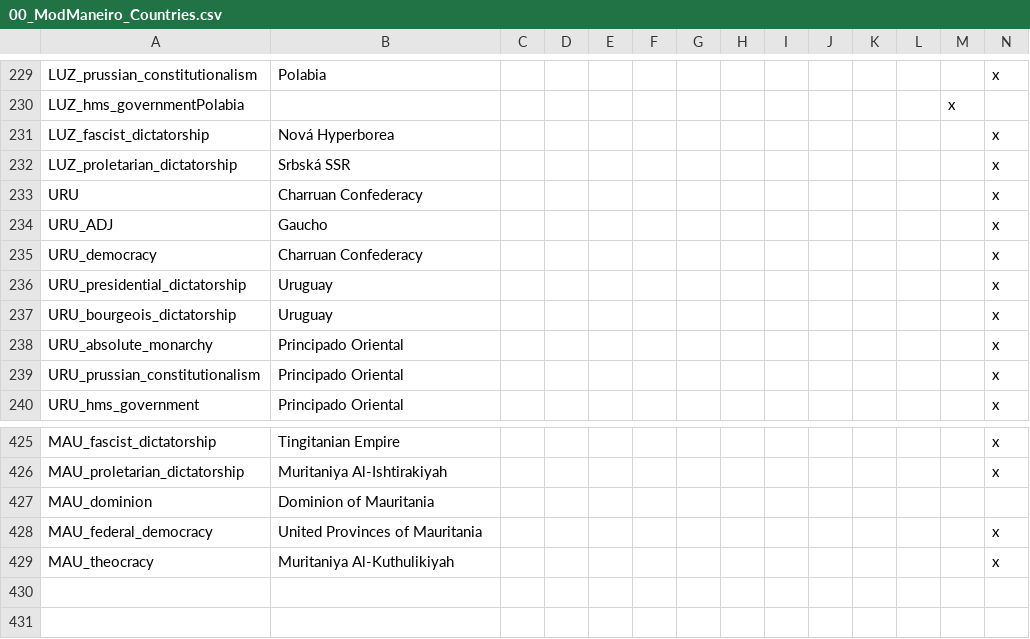
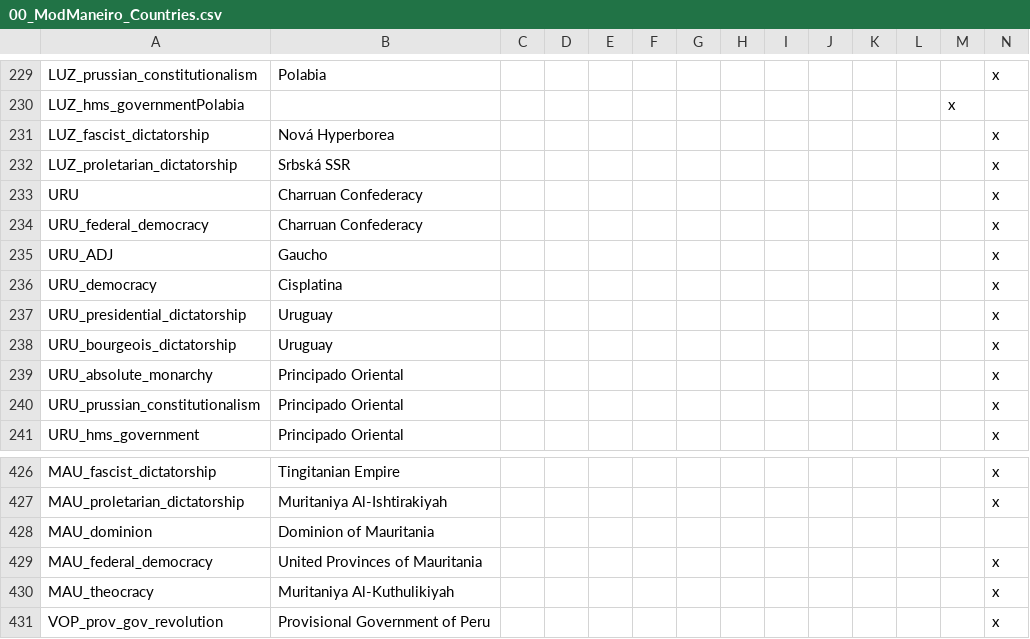
Before and after one commit to marselosgcc/The-Eastern-Brotherhood-Mod, a CSV file: TEB/localisation/00_ModManeiro_Countries.csv, drawn as a sheet; only a part is shown, gaps mark what is left out; addresses are those after the commit; rows hold the shown columns only; the diff names each change by its address in the sheet, - before the commit and + after, or states it on an @@ line.

```diff
--- a/TEB/localisation/00_ModManeiro_Countries.csv
+++ b/TEB/localisation/00_ModManeiro_Countries.csv
+row 234: URU_federal_democracy | Charruan Confederacy |  |  |  |  |  |  |  |  |  |  |  | x
-B236: Charruan Confederacy
+B236: Cisplatina
+row 431: VOP_prov_gov_revolution | Provisional Government of Peru |  |  |  |  |  |  |  |  |  |  |  | x
```
Also changed, not shown: TEB/localisation/TEBeventsdecisions.csv, 4 other files.
